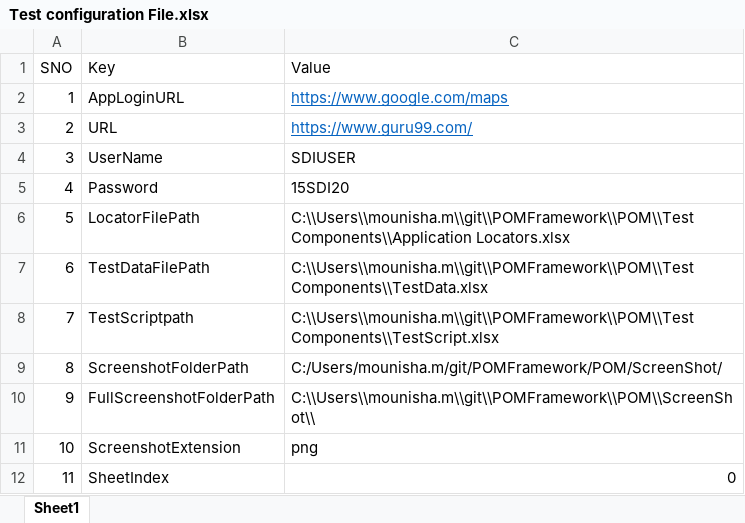
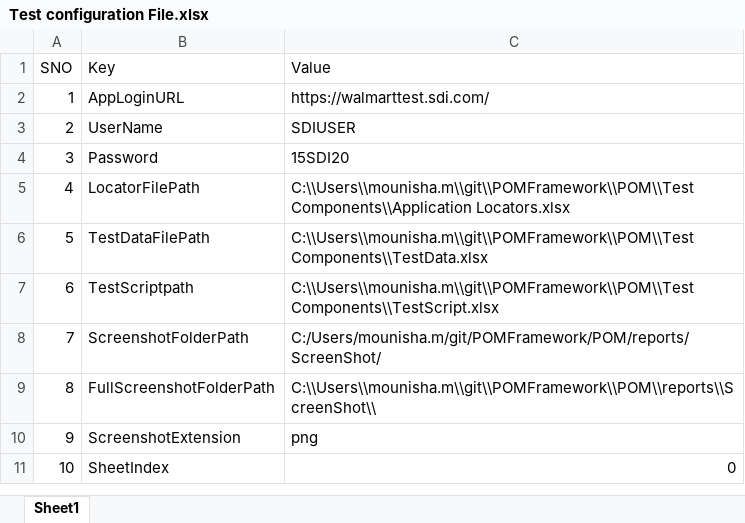
Before and after one commit to MounishaAVA/POMFramework, an Excel workbook: POM/Test Components/Test configuration File.xlsx, sheet Sheet1, drawn as a sheet; values as stored, in another font and other column widths than the file's, no borders; removed rows and columns are numbered as before the commit, all else as after; the diff names each change by its address in the sheet, - before the commit and + after, or states it on an @@ line.

```diff
--- a/POM/Test Components/Test configuration File.xlsx (sheet Sheet1)
+++ b/POM/Test Components/Test configuration File.xlsx (sheet Sheet1)
-C2 (Value): https://www.google.com/maps
+C2 (Value): https://walmarttest.sdi.com/
@@ C2 underline: on → off, text colour: #0563C1 → black @@
-row 3: 2 | URL | https://www.guru99.com/
@@ column A (SNO) renumbered from row 3 down @@
-C8 (Value): C:/Users/mounisha.m/git/POMFramework/POM/ScreenShot/
+C8 (Value): C:/Users/mounisha.m/git/POMFramework/POM/reports/ScreenShot/
-C9 (Value): C:\\Users\\mounisha.m\\git\\POMFramework\\POM\\ScreenShot\\
+C9 (Value): C:\\Users\\mounisha.m\\git\\POMFramework\\POM\\reports\\ScreenShot\\
```
Also changed, not shown: POM/Test Components/Application Locators.xlsx, POM/Test Components/TestScript.xlsx, 45 other files.
